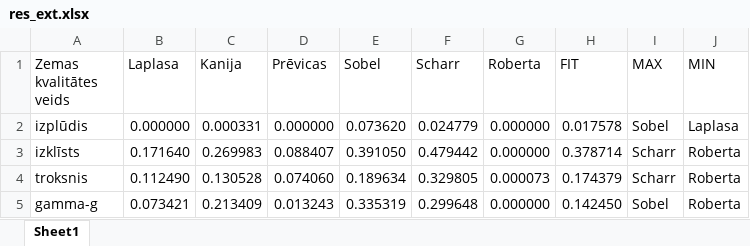
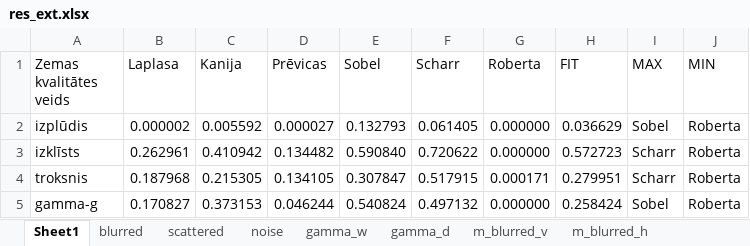
Before and after one commit to fulcrum101/edge_detection_operators_lqimages, an Excel workbook: data-output/res_ext.xlsx, sheet Sheet1, drawn as a sheet; only a part is shown; values as stored, in another font and other column widths than the file's, no borders; table styles not drawn; the diff covers the shown part only; the diff names each change by its address in the sheet, - before the commit and + after, or states it on an @@ line.

```diff
--- a/data-output/res_ext.xlsx (sheet Sheet1)
+++ b/data-output/res_ext.xlsx (sheet Sheet1)
+sheet tab: blurred
+sheet tab: scattered
+sheet tab: noise
+sheet tab: gamma_w
+sheet tab: gamma_d
+sheet tab: m_blurred_v
+sheet tab: m_blurred_h
-B2 (Laplasa): 0.000000
+B2 (Laplasa): 0.000002
-C2 (Kanija): 0.000331
+C2 (Kanija): 0.005592
-D2 (Prēvicas): 0.000000
+D2 (Prēvicas): 0.000027
-E2 (Sobel): 0.073620
+E2 (Sobel): 0.132793
-F2 (Scharr): 0.024779
+F2 (Scharr): 0.061405
-H2 (FIT): 0.017578
+H2 (FIT): 0.036629
-J2 (MIN): Laplasa
+J2 (MIN): Roberta
-B3 (Laplasa): 0.171640
+B3 (Laplasa): 0.262961
-C3 (Kanija): 0.269983
+C3 (Kanija): 0.410942
-D3 (Prēvicas): 0.088407
+D3 (Prēvicas): 0.134482
-E3 (Sobel): 0.391050
+E3 (Sobel): 0.590840
-F3 (Scharr): 0.479442
+F3 (Scharr): 0.720622
-H3 (FIT): 0.378714
+H3 (FIT): 0.572723
-B4 (Laplasa): 0.112490
+B4 (Laplasa): 0.187968
-C4 (Kanija): 0.130528
+C4 (Kanija): 0.215305
-D4 (Prēvicas): 0.074060
+D4 (Prēvicas): 0.134105
-E4 (Sobel): 0.189634
+E4 (Sobel): 0.307847
-F4 (Scharr): 0.329805
+F4 (Scharr): 0.517915
-G4 (Roberta): 0.000073
+G4 (Roberta): 0.000171
-H4 (FIT): 0.174379
+H4 (FIT): 0.279951
-B5 (Laplasa): 0.073421
+B5 (Laplasa): 0.170827
-C5 (Kanija): 0.213409
+C5 (Kanija): 0.373153
-D5 (Prēvicas): 0.013243
+D5 (Prēvicas): 0.046244
-E5 (Sobel): 0.335319
+E5 (Sobel): 0.540824
-F5 (Scharr): 0.299648
+F5 (Scharr): 0.497132
-H5 (FIT): 0.142450
+H5 (FIT): 0.258424
```
Also changed, not shown: 11 added rows and 30 edited cells elsewhere in this sheet, charts or pictures, 2 other files.
